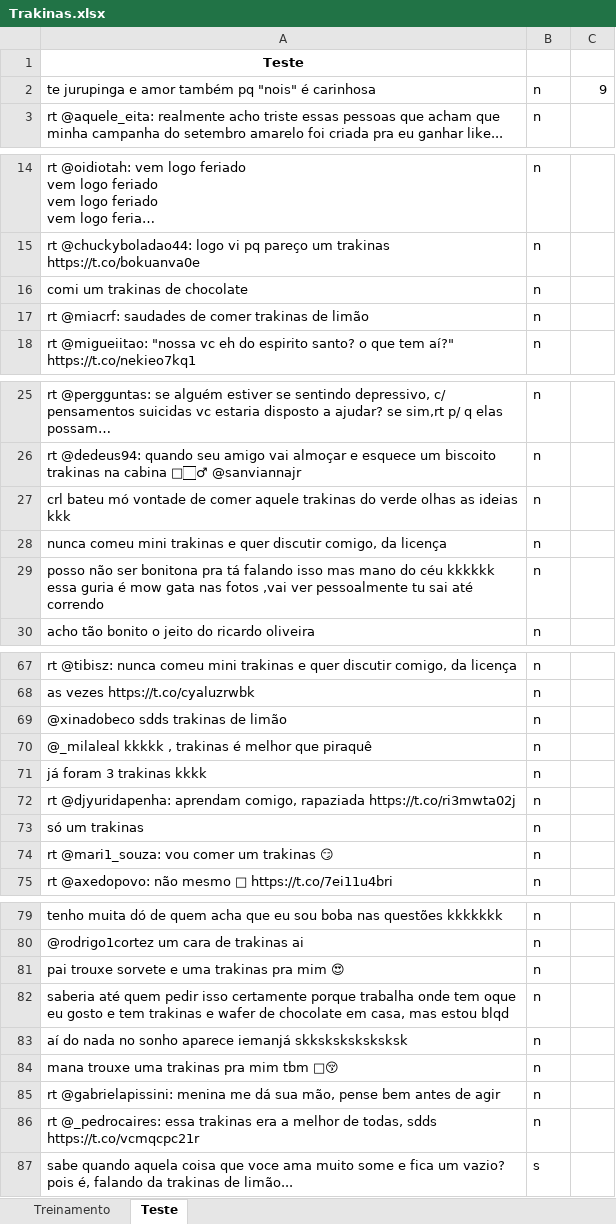
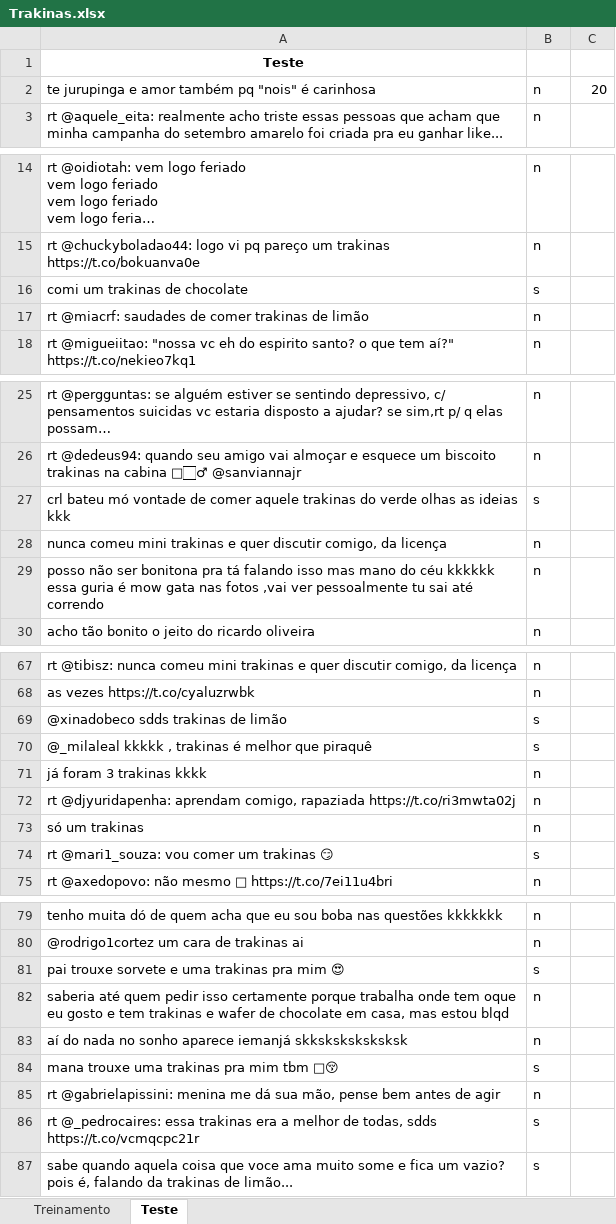
Before and after one commit to emanuellemoco/Projeto2_twitter, an Excel workbook: Trakinas.xlsx, sheet Teste, drawn as a sheet; only a part is shown, gaps mark what is left out; long unchanged cells end in …; values as stored, in another font and other column widths than the file's, no borders; the diff covers the shown part only; the diff names each change by its address in the sheet, - before the commit and + after, or states it on an @@ line.

Commit message:
tabela atualizada

```diff
--- a/Trakinas.xlsx (sheet Teste)
+++ b/Trakinas.xlsx (sheet Teste)
-C2: 9
+C2: 20
-B16: n
+B16: s
-B27: n
+B27: s
-B69:B70: n
+B69:B70: s
-B74: n
+B74: s
-B81: n
+B81: s
-B84: n
+B84: s
-B86: n
+B86: s
```
Also changed, not shown: 3 edited cells elsewhere in this sheet, sheet Treinamento.
